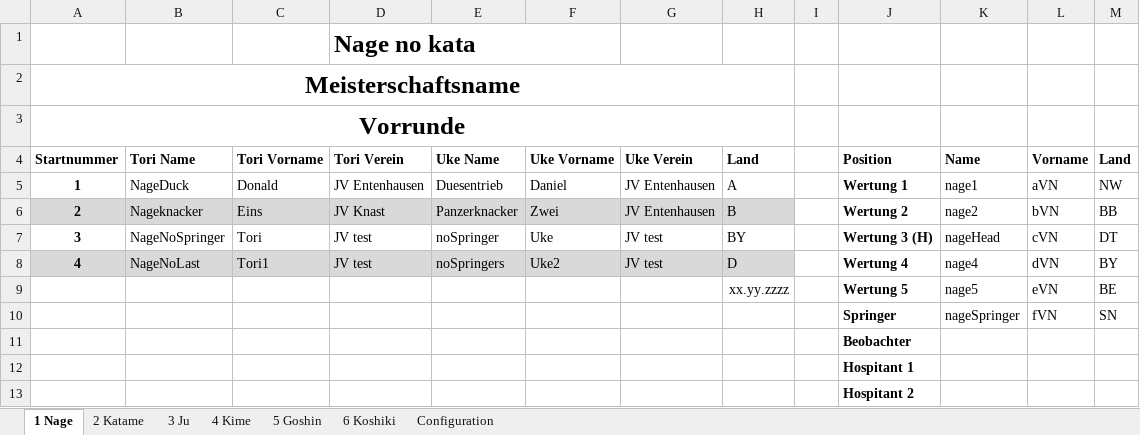
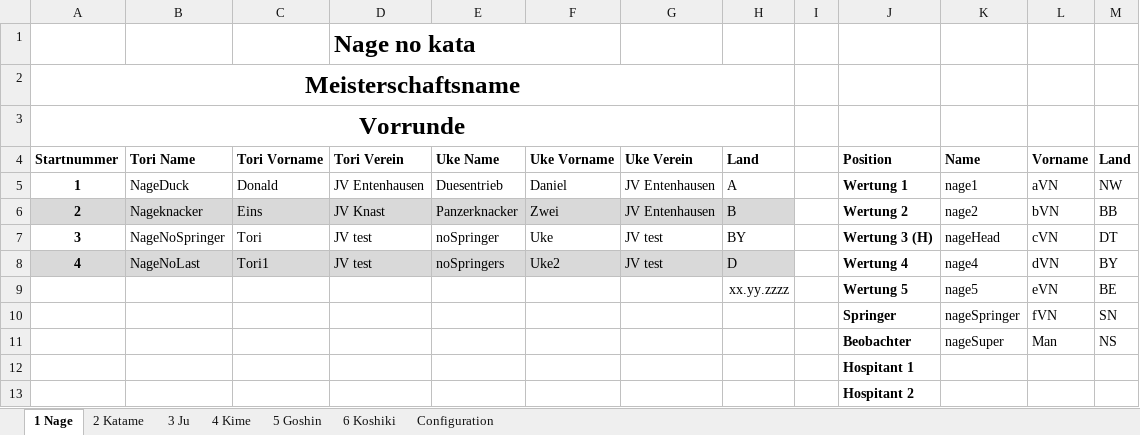
Before and after one commit to dev-jung/judo-kata, an Excel workbook: Templates/List.xlsm, sheet 1 Nage, drawn as a sheet; values as stored, in another font and other column widths than the file's, no borders; charts and pictures not drawn; removed rows and columns are numbered as before the commit, all else as after; the diff names each change by its address in the sheet, - before the commit and + after, or states it on an @@ line.

```diff
--- a/Templates/List.xlsm (sheet 1 Nage)
+++ b/Templates/List.xlsm (sheet 1 Nage)
-row 11:  |  |  |  |  |  |  |  |  | Beobachter
+row 11:  |  |  |  |  |  |  |  |  | Beobachter | nageSuper | Man | NS
```
Also changed, not shown: sheet 6 Koshiki, sheet 3 Ju, sheet 4 Kime, sheet 5 Goshin, sheet 2 Katame.
